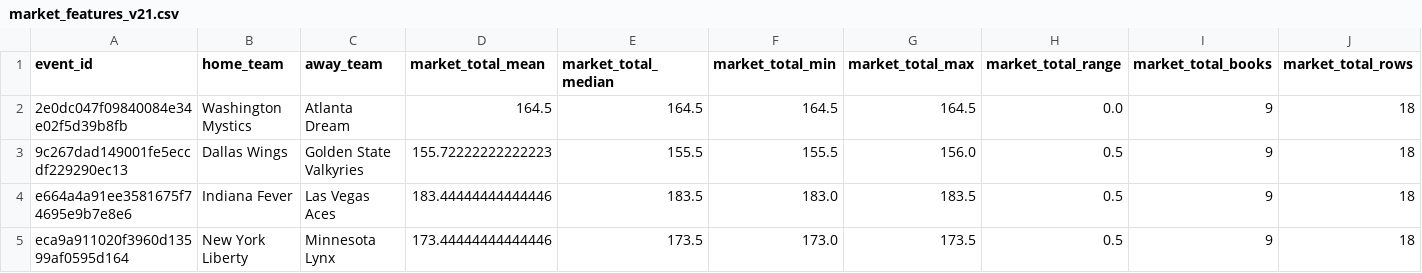
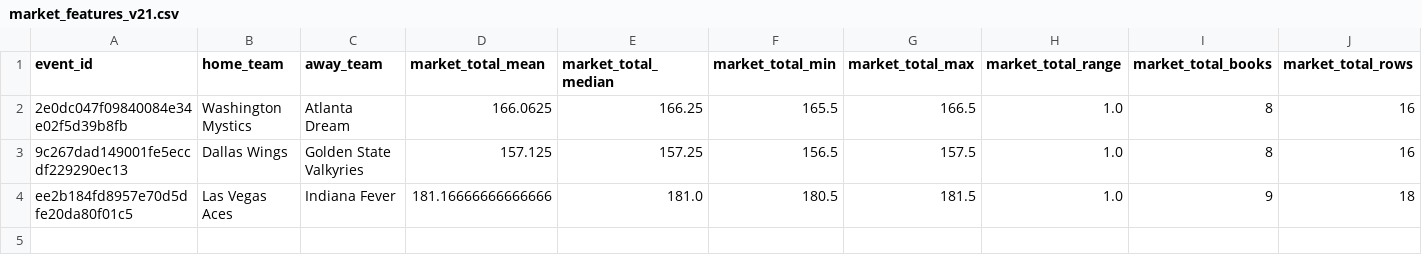
Before and after one commit to damoutinho11-art/wnba-edge-lab, a CSV file: wnba_outputs/market_features_v21.csv, drawn as a sheet.

```diff
--- a/wnba_outputs/market_features_v21.csv
+++ b/wnba_outputs/market_features_v21.csv
@@ -1,5 +1,4 @@
 event_id,home_team,away_team,market_total_mean,market_total_median,market_total_min,market_total_max,market_total_range,market_total_books,market_total_rows
-2e0dc047f09840084e34e02f5d39b8fb,Washington Mystics,Atlanta Dream,164.5,164.5,164.5,164.5,0.0,9,18
-9c267dad149001fe5eccdf229290ec13,Dallas Wings,Golden State Valkyries,155.72222222222223,155.5,155.5,156.0,0.5,9,18
-e664a4a91ee3581675f74695e9b7e8e6,Indiana Fever,Las Vegas Aces,183.44444444444446,183.5,183.0,183.5,0.5,9,18
-eca9a911020f3960d13599af0595d164,New York Liberty,Minnesota Lynx,173.44444444444446,173.5,173.0,173.5,0.5,9,18
+2e0dc047f09840084e34e02f5d39b8fb,Washington Mystics,Atlanta Dream,166.0625,166.25,165.5,166.5,1.0,8,16
+9c267dad149001fe5eccdf229290ec13,Dallas Wings,Golden State Valkyries,157.125,157.25,156.5,157.5,1.0,8,16
+ee2b184fd8957e70d5dfe20da80f01c5,Las Vegas Aces,Indiana Fever,181.16666666666666,181.0,180.5,181.5,1.0,9,18
```
Also changed, not shown: wnba_outputs/feature_diagnostics_v21.csv, wnba_outputs/hermes_advisory_queue_v21.csv, 34 other files.
